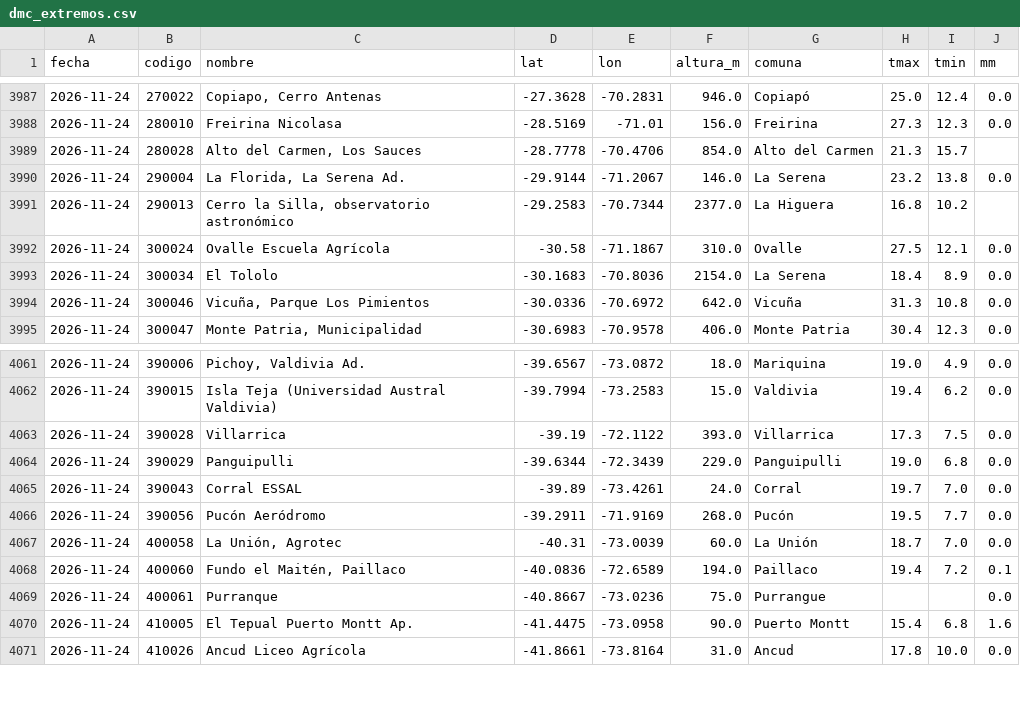
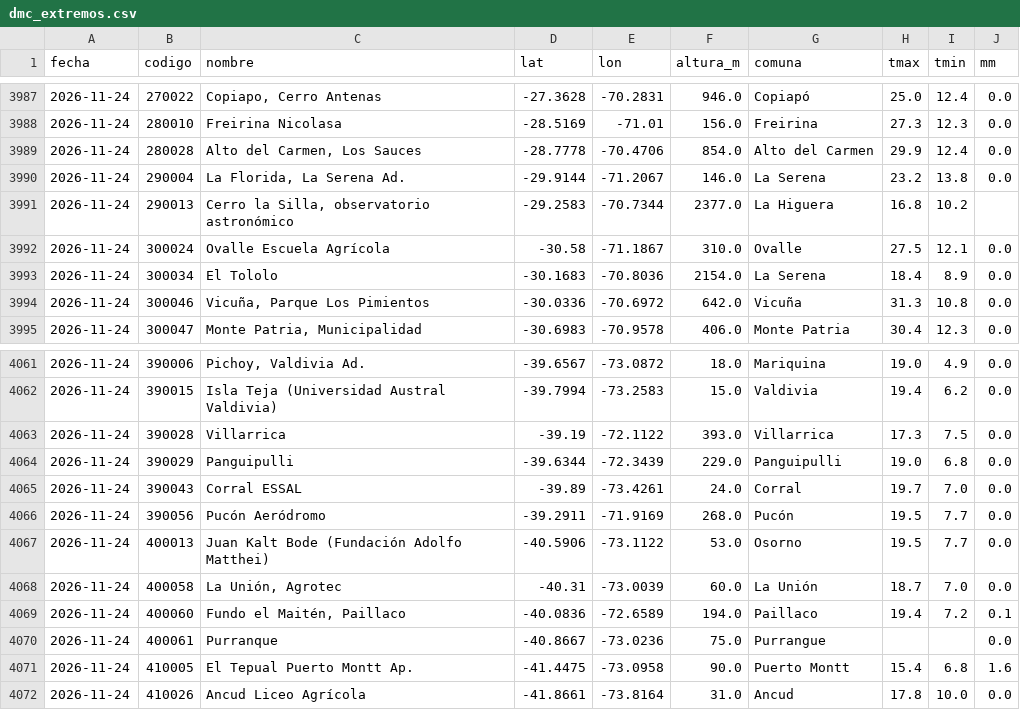
Before and after one commit to PanchoDigevo/earth2-chile-verificacion, a CSV file: estaciones/datos/dmc_extremos.csv, drawn as a sheet; only a part is shown, gaps mark what is left out.

```diff
--- a/estaciones/datos/dmc_extremos.csv
+++ b/estaciones/datos/dmc_extremos.csv
@@ -3988,3 +3988,3 @@ fecha,codigo,nombre,lat,lon,altura_m,comuna,tmax,tmin,mm
 2026-11-24,280010,Freirina Nicolasa,-28.5169,-71.01,156.0,Freirina,27.3,12.3,0.0
-2026-11-24,280028,"Alto del Carmen, Los Sauces",-28.7778,-70.4706,854.0,Alto del Carmen,21.3,15.7,
+2026-11-24,280028,"Alto del Carmen, Los Sauces",-28.7778,-70.4706,854.0,Alto del Carmen,29.9,12.4,0.0
 2026-11-24,290004,"La Florida, La Serena Ad.",-29.9144,-71.2067,146.0,La Serena,23.2,13.8,0.0
@@ -4066,2 +4066,3 @@ fecha,codigo,nombre,lat,lon,altura_m,comuna,tmax,tmin,mm
 2026-11-24,390056,Pucón Aeródromo,-39.2911,-71.9169,268.0,Pucón,19.5,7.7,0.0
+2026-11-24,400013,Juan Kalt Bode (Fundación Adolfo Matthei),-40.5906,-73.1122,53.0,Osorno,19.5,7.7,0.0
 2026-11-24,400058,"La Unión, Agrotec",-40.31,-73.0039,60.0,La Unión,18.7,7.0,0.0
```
Also changed, not shown: estaciones/datos/dmc_pron/aaa.csv, estaciones/datos/dmc_pron/boletin.csv, 11 other files.
